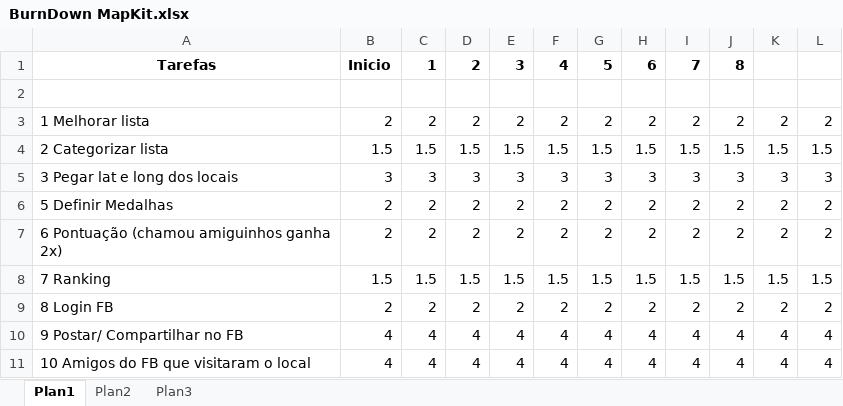
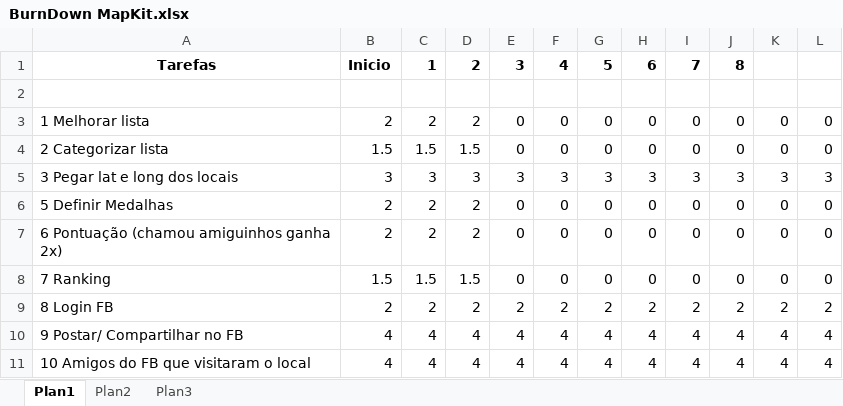
Before and after one commit to sousaleonardo/Projeto8-MapKit, an Excel workbook: BurnDown MapKit.xlsx, sheet Plan1, drawn as a sheet; only a part is shown; values as stored, in another font and other column widths than the file's, no borders; charts and pictures not drawn; the diff covers the shown part only; the diff names each change by its address in the sheet, - before the commit and + after, or states it on an @@ line.

Commit message:
Atualizado BurnDown

```diff
--- a/BurnDown MapKit.xlsx (sheet Plan1)
+++ b/BurnDown MapKit.xlsx (sheet Plan1)
-E3: 2
+E3: 0
-F3: 2
+F3: 0
-G3: 2
+G3: 0
-H3: 2
+H3: 0
-I3: 2
+I3: 0
-J3: 2
+J3: 0
-K3: 2
+K3: 0
-L3: 2
+L3: 0
-E4: 1.5
+E4: 0
-F4: 1.5
+F4: 0
-G4: 1.5
+G4: 0
-H4: 1.5
+H4: 0
-I4: 1.5
+I4: 0
-J4: 1.5
+J4: 0
-K4: 1.5
+K4: 0
-L4: 1.5
+L4: 0
-E6:E7: 2
+E6:E7: 0
-F6:F7: 2
+F6:F7: 0
-G6:G7: 2
+G6:G7: 0
-H6:H7: 2
+H6:H7: 0
-I6:I7: 2
+I6:I7: 0
-J6:J7: 2
+J6:J7: 0
-K6:K7: 2
+K6:K7: 0
-L6:L7: 2
+L6:L7: 0
-E8: 1.5
+E8: 0
-F8: 1.5
+F8: 0
-G8: 1.5
+G8: 0
-H8: 1.5
+H8: 0
-I8: 1.5
+I8: 0
-J8: 1.5
+J8: 0
-K8: 1.5
+K8: 0
-L8: 1.5
+L8: 0
```
Also changed, not shown: 14 edited cells elsewhere in this sheet, charts or pictures, 1 other file.
